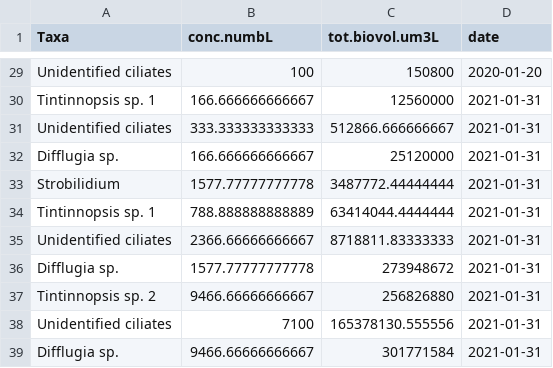
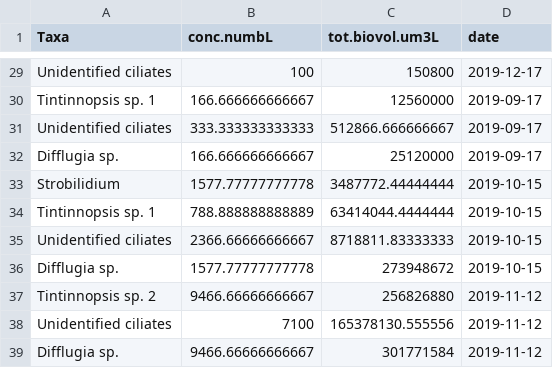
Before and after one commit to SwampThingPaul/ATRAPP, a CSV file: Export/PLSF_microscope_data_proto.csv, drawn as a sheet; only a part is shown, gaps mark what is left out; the diff covers the shown part only.

Commit message:
edits to microscope data ... pulled wrong dates.

```diff
--- a/Export/PLSF_microscope_data_proto.csv
+++ b/Export/PLSF_microscope_data_proto.csv
@@ -29,11 +29,11 @@
-"Unidentified ciliates",100,150800,2020-01-20
-"Tintinnopsis sp. 1",166.666666666667,12560000,2021-01-31
-"Unidentified ciliates ",333.333333333333,512866.666666667,2021-01-31
-"Difflugia sp.",166.666666666667,25120000,2021-01-31
-"Strobilidium",1577.77777777778,3487772.44444444,2021-01-31
-"Tintinnopsis sp. 1",788.888888888889,63414044.4444444,2021-01-31
-"Unidentified ciliates ",2366.66666666667,8718811.83333333,2021-01-31
-"Difflugia sp.",1577.77777777778,273948672,2021-01-31
-"Tintinnopsis sp. 2",9466.66666666667,256826880,2021-01-31
-"Unidentified ciliates ",7100,165378130.555556,2021-01-31
-"Difflugia sp.",9466.66666666667,301771584,2021-01-31
+"Unidentified ciliates",100,150800,2019-12-17
+"Tintinnopsis sp. 1",166.666666666667,12560000,2019-09-17
+"Unidentified ciliates ",333.333333333333,512866.666666667,2019-09-17
+"Difflugia sp.",166.666666666667,25120000,2019-09-17
+"Strobilidium",1577.77777777778,3487772.44444444,2019-10-15
+"Tintinnopsis sp. 1",788.888888888889,63414044.4444444,2019-10-15
+"Unidentified ciliates ",2366.66666666667,8718811.83333333,2019-10-15
+"Difflugia sp.",1577.77777777778,273948672,2019-10-15
+"Tintinnopsis sp. 2",9466.66666666667,256826880,2019-11-12
+"Unidentified ciliates ",7100,165378130.555556,2019-11-12
+"Difflugia sp.",9466.66666666667,301771584,2019-11-12
```
Also changed, not shown: 27 edited cells elsewhere in this file, Export/PLSF_microscope_data_zoo.csv, 1 other file.
